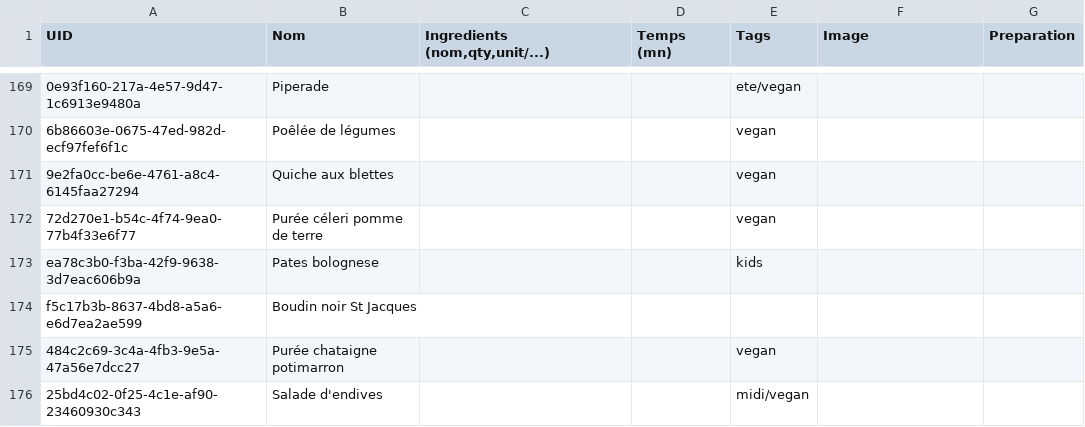
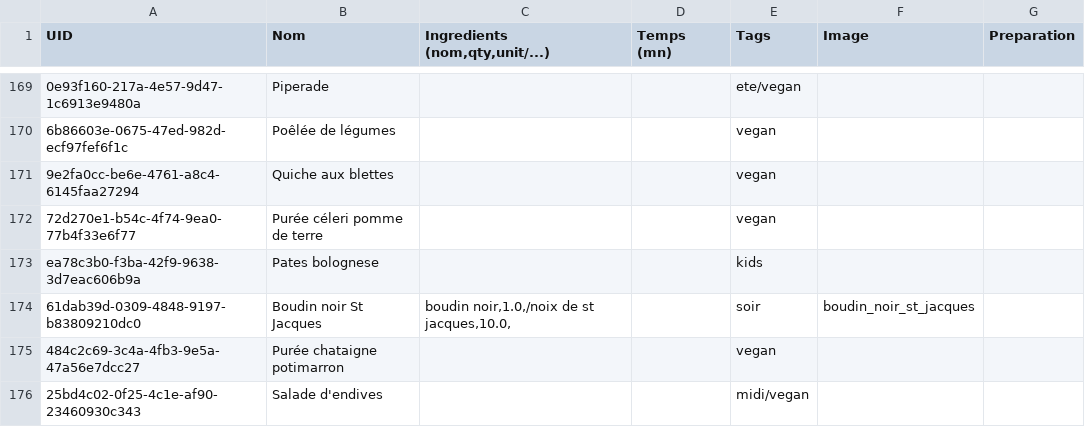
Before and after one commit to juvarlet/a_table, a CSV file: MesRecettes.csv, drawn as a sheet; only a part is shown, gaps mark what is left out; removed rows and columns are numbered as before the commit, all else as after; the diff names each change by its address in the sheet, - before the commit and + after, or states it on an @@ line.

```diff
--- a/MesRecettes.csv
+++ b/MesRecettes.csv
-row 174: f5c17b3b-8637-4bd8-a5a6-e6d7ea2ae599 | Boudin noir St Jacques
+row 174: 61dab39d-0309-4848-9197-b83809210dc0 | Boudin noir St Jacques | boudin noir,1.0,/noix de st jacques,10.0, |  | soir | boudin_noir_st_jacques
```
Also changed, not shown: Historique.csv, backup/recipe_backup.csv, 6 other files.
